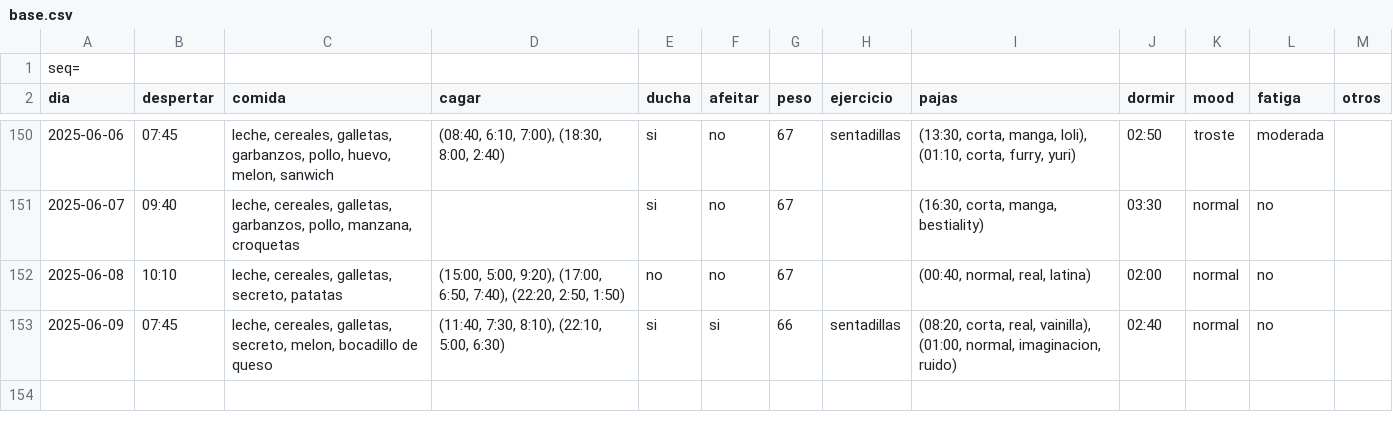
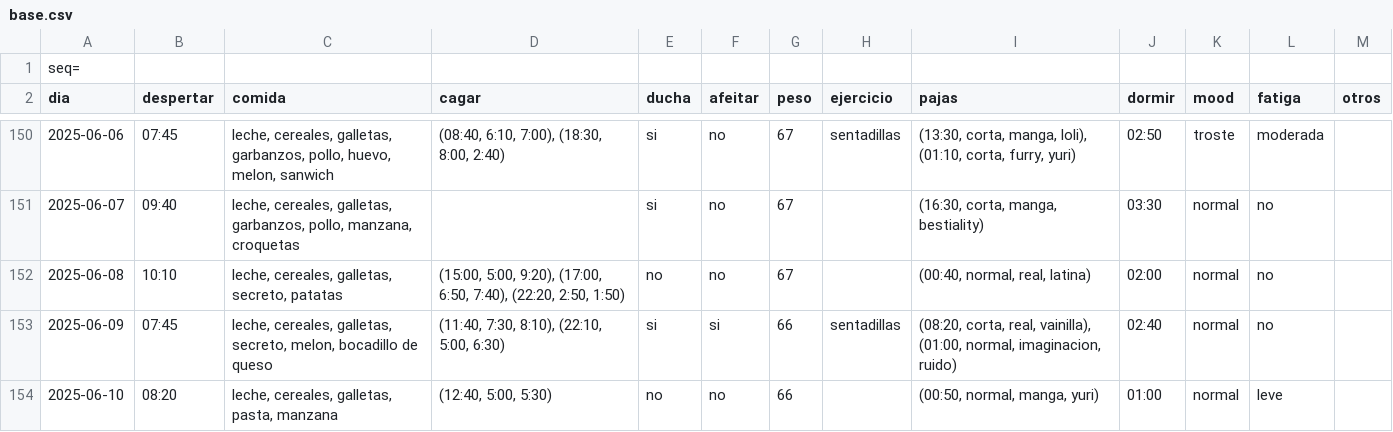
Before and after one commit to megabentilad/Estadisticas, a CSV file: docs/base.csv, drawn as a sheet; only a part is shown, gaps mark what is left out.

Commit message:
Actualizar reporte diario

```diff
--- a/docs/base.csv
+++ b/docs/base.csv
@@ -153 +153,2 @@ dia;despertar;comida;cagar;ducha;afeitar;peso;ejercicio;pajas;dormir;mood;fatiga
 2025-06-09;07:45;leche, cereales, galletas, secreto, melon, bocadillo de queso;(11:40, 7:30, 8:10), (22:10, 5:00, 6:30);si;si;66;sentadillas;(08:20, corta, real, vainilla), (01:00, normal, imaginacion, ruido);02:40;normal;no;
+2025-06-10;08:20;leche, cereales, galletas, pasta, manzana;(12:40, 5:00, 5:30);no;no;66;;(00:50, normal, manga, yuri);01:00;normal;leve;
```
